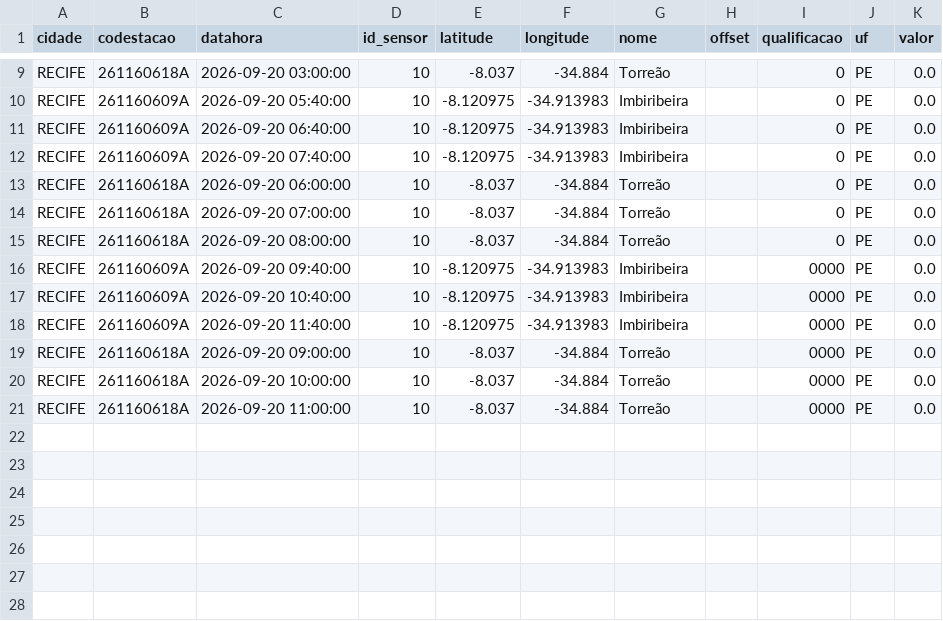
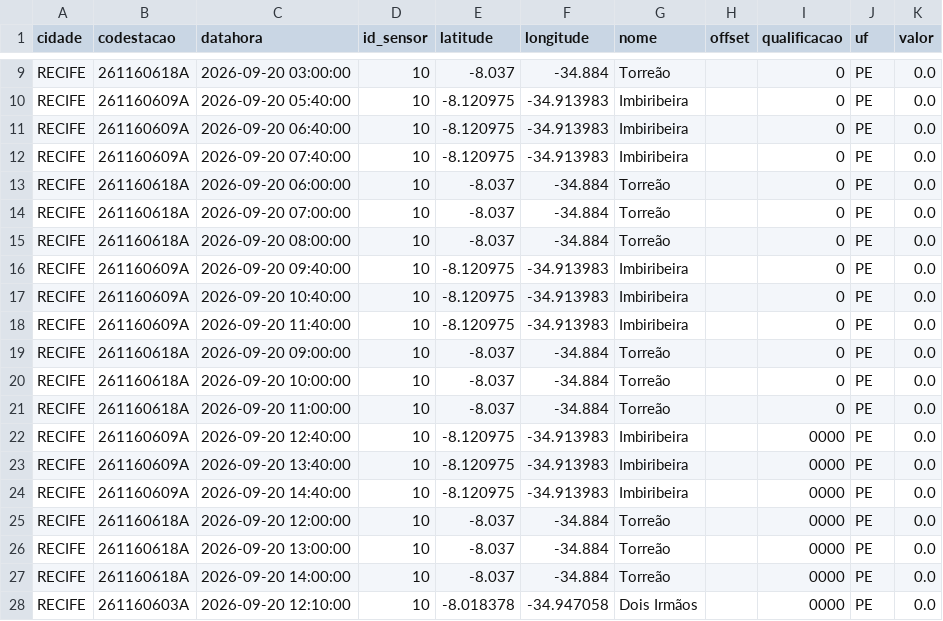
Before and after one commit to RafaellaB/risco-hoje, a CSV file: chuva_recife_2026-09-20.csv, drawn as a sheet; only a part is shown, gaps mark what is left out.

```diff
--- a/chuva_recife_2026-09-20.csv
+++ b/chuva_recife_2026-09-20.csv
@@ -15,7 +15,14 @@ RECIFE,261160618A,2026-09-20 07:00:00,10,-8.037,-34.884,Torreão,,0,PE,0.0
 RECIFE,261160618A,2026-09-20 08:00:00,10,-8.037,-34.884,Torreão,,0,PE,0.0
-RECIFE,261160609A,2026-09-20 09:40:00,10,-8.120975,-34.913983,Imbiribeira,,0000,PE,0.0
-RECIFE,261160609A,2026-09-20 10:40:00,10,-8.120975,-34.913983,Imbiribeira,,0000,PE,0.0
-RECIFE,261160609A,2026-09-20 11:40:00,10,-8.120975,-34.913983,Imbiribeira,,0000,PE,0.0
-RECIFE,261160618A,2026-09-20 09:00:00,10,-8.037,-34.884,Torreão,,0000,PE,0.0
-RECIFE,261160618A,2026-09-20 10:00:00,10,-8.037,-34.884,Torreão,,0000,PE,0.0
-RECIFE,261160618A,2026-09-20 11:00:00,10,-8.037,-34.884,Torreão,,0000,PE,0.0
+RECIFE,261160609A,2026-09-20 09:40:00,10,-8.120975,-34.913983,Imbiribeira,,0,PE,0.0
+RECIFE,261160609A,2026-09-20 10:40:00,10,-8.120975,-34.913983,Imbiribeira,,0,PE,0.0
+RECIFE,261160609A,2026-09-20 11:40:00,10,-8.120975,-34.913983,Imbiribeira,,0,PE,0.0
+RECIFE,261160618A,2026-09-20 09:00:00,10,-8.037,-34.884,Torreão,,0,PE,0.0
+RECIFE,261160618A,2026-09-20 10:00:00,10,-8.037,-34.884,Torreão,,0,PE,0.0
+RECIFE,261160618A,2026-09-20 11:00:00,10,-8.037,-34.884,Torreão,,0,PE,0.0
+RECIFE,261160609A,2026-09-20 12:40:00,10,-8.120975,-34.913983,Imbiribeira,,0000,PE,0.0
+RECIFE,261160609A,2026-09-20 13:40:00,10,-8.120975,-34.913983,Imbiribeira,,0000,PE,0.0
+RECIFE,261160609A,2026-09-20 14:40:00,10,-8.120975,-34.913983,Imbiribeira,,0000,PE,0.0
+RECIFE,261160618A,2026-09-20 12:00:00,10,-8.037,-34.884,Torreão,,0000,PE,0.0
+RECIFE,261160618A,2026-09-20 13:00:00,10,-8.037,-34.884,Torreão,,0000,PE,0.0
+RECIFE,261160618A,2026-09-20 14:00:00,10,-8.037,-34.884,Torreão,,0000,PE,0.0
+RECIFE,261160603A,2026-09-20 12:10:00,10,-8.018378,-34.947058,Dois Irmãos,,0000,PE,0.0
```
